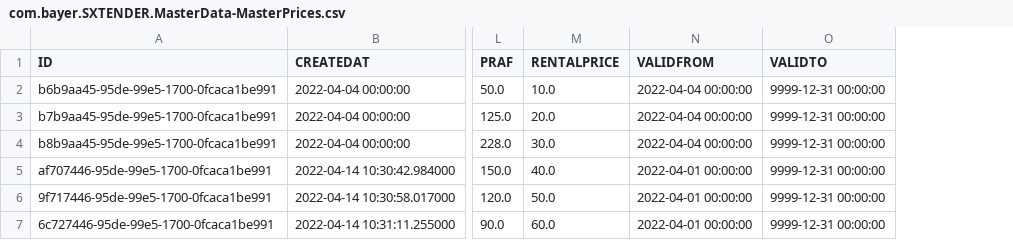
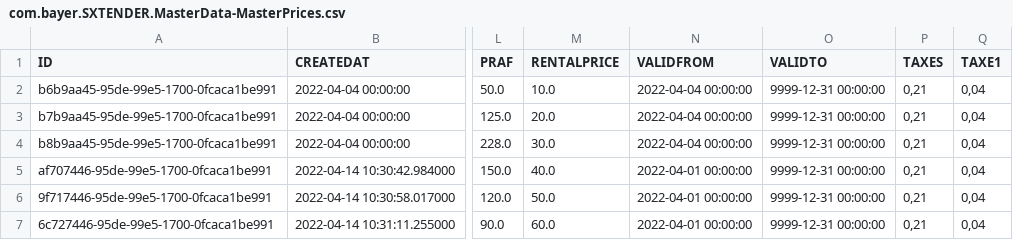
Before and after one commit to mandar-velankar/TNDR_FAST_BACKEND, a CSV file: db/csv/com.bayer.SXTENDER.MasterData-MasterPrices.csv, drawn as a sheet; only a part is shown, gaps mark what is left out; the diff names each change by its address in the sheet, - before the commit and + after, or states it on an @@ line.

```diff
--- a/db/csv/com.bayer.SXTENDER.MasterData-MasterPrices.csv
+++ b/db/csv/com.bayer.SXTENDER.MasterData-MasterPrices.csv
+column P (TAXES), rows 2-7: all 0,21
+column Q (TAXE1), rows 2-7: all 0,04
```
Also changed, not shown: 1 other file.
